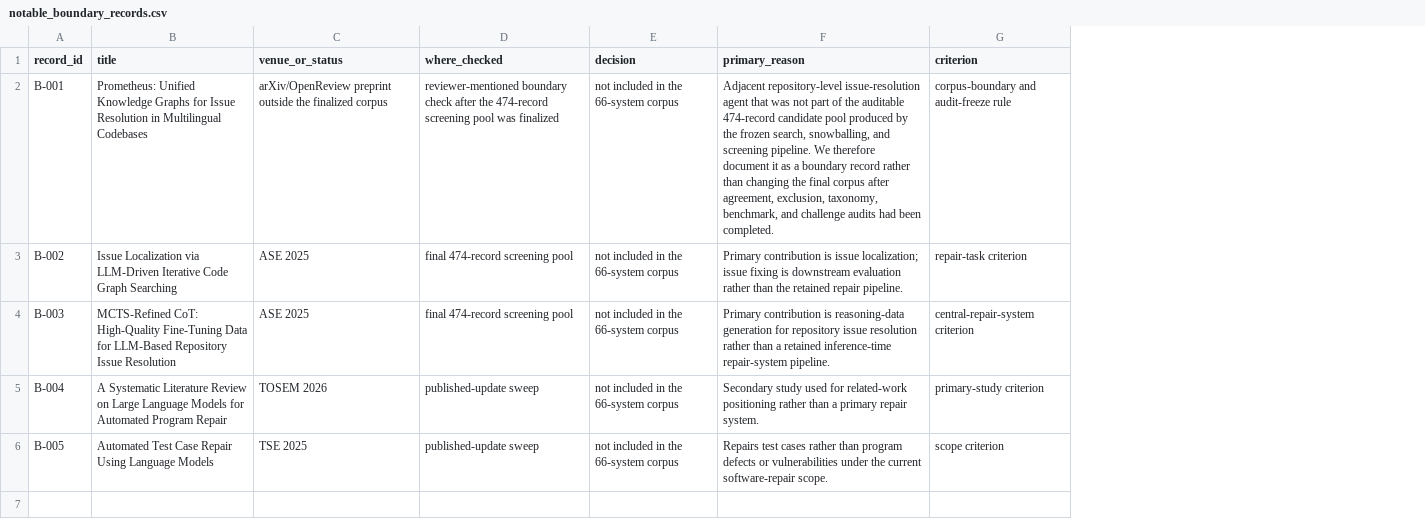
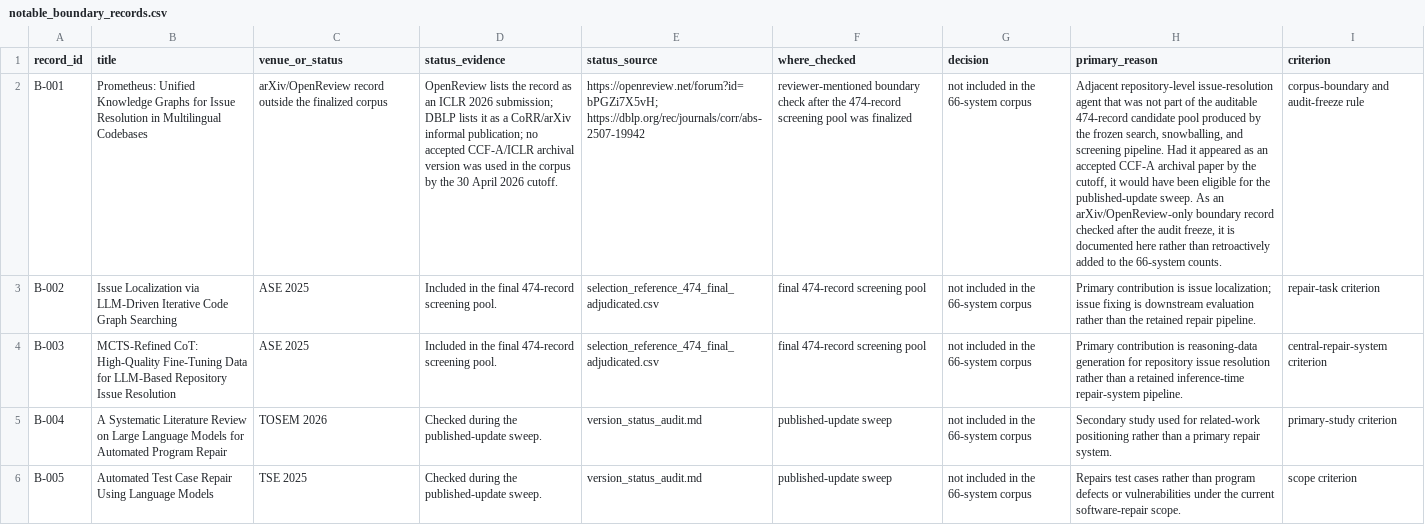
Before and after one commit to GLEAM-Lab/ProgramRepair, a CSV file: artifact/notable_boundary_records.csv, drawn as a sheet; addresses are those after the commit; the diff names each change by its address in the sheet, - before the commit and + after, or states it on an @@ line.

Commit message:
Clarify boundary-record and coding-audit wording

```diff
--- a/artifact/notable_boundary_records.csv
+++ b/artifact/notable_boundary_records.csv
+column D (status_evidence), rows 2-6: OpenReview lists the record as an ICLR 2026 submission; DBLP lists it as a CoRR/arXiv informal publication; no accepted CCF-A/ICLR archival version was used in the corpus by the 30 April 2026 cutoff. | Included in the final 474-record screening pool. | Included in the final 474-record screening pool. | Checked during the published-update sweep. | Checked during the published-update sweep.
+column E (status_source), rows 2-6: https://openreview.net/forum?id=bPGZi7X5vH; https://dblp.org/rec/journals/corr/abs-2507-19942 | selection_reference_474_final_adjudicated.csv | selection_reference_474_final_adjudicated.csv | version_status_audit.md | version_status_audit.md
-C2 (venue_or_status): arXiv/OpenReview preprint outside the…
+C2 (venue_or_status): arXiv/OpenReview record outside the…
-H2 (primary_reason): …screening pipeline. We therefore document it as a boundary record rather than changing the final corpus after agreement, exclusion, taxonomy, benchmark, and challenge audits had been completed.
+H2 (primary_reason): …screening pipeline. Had it appeared as an accepted CCF-A archival paper by the cutoff, it would have been eligible for the published-update sweep. As an arXiv/OpenReview-only boundary record checked after the audit freeze, it is documented here rather than retroactively added to the 66-system counts.
```
Also changed, not shown: 6 other files.
